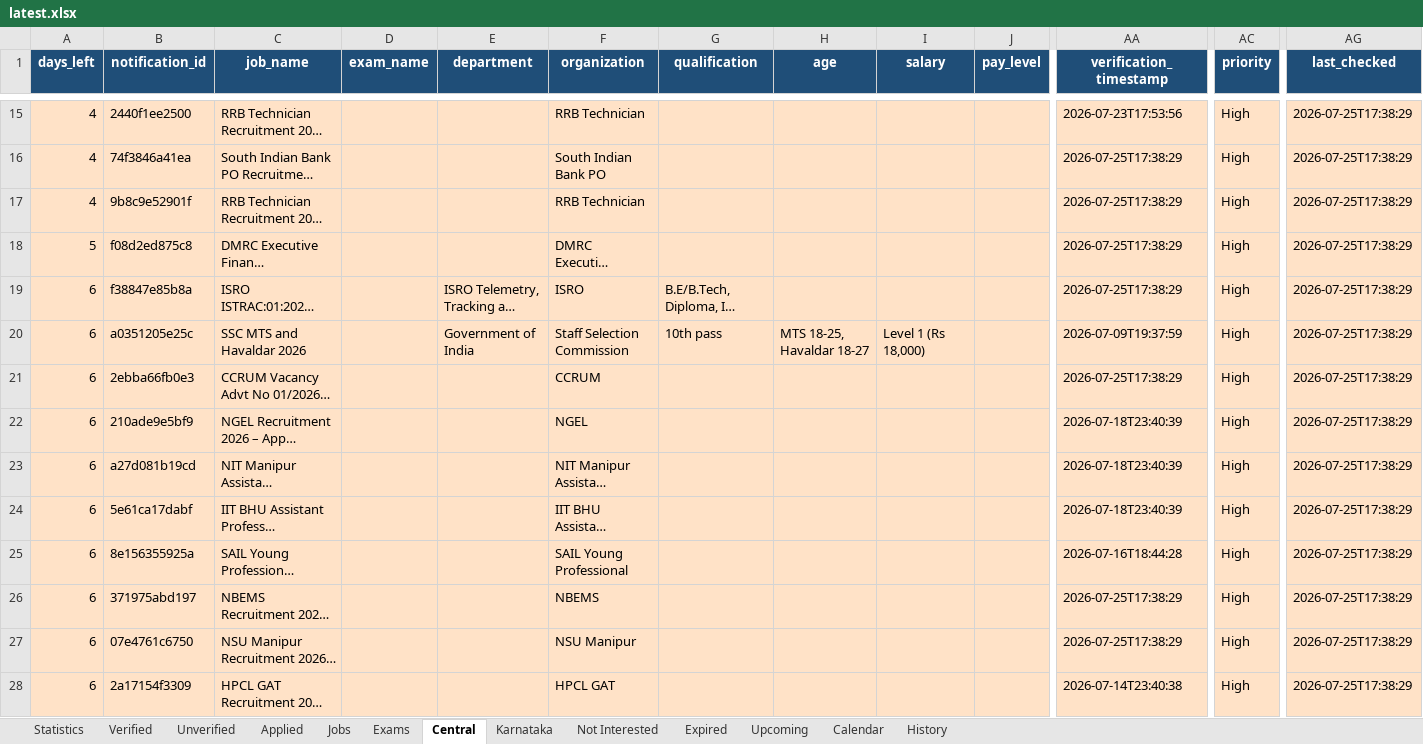
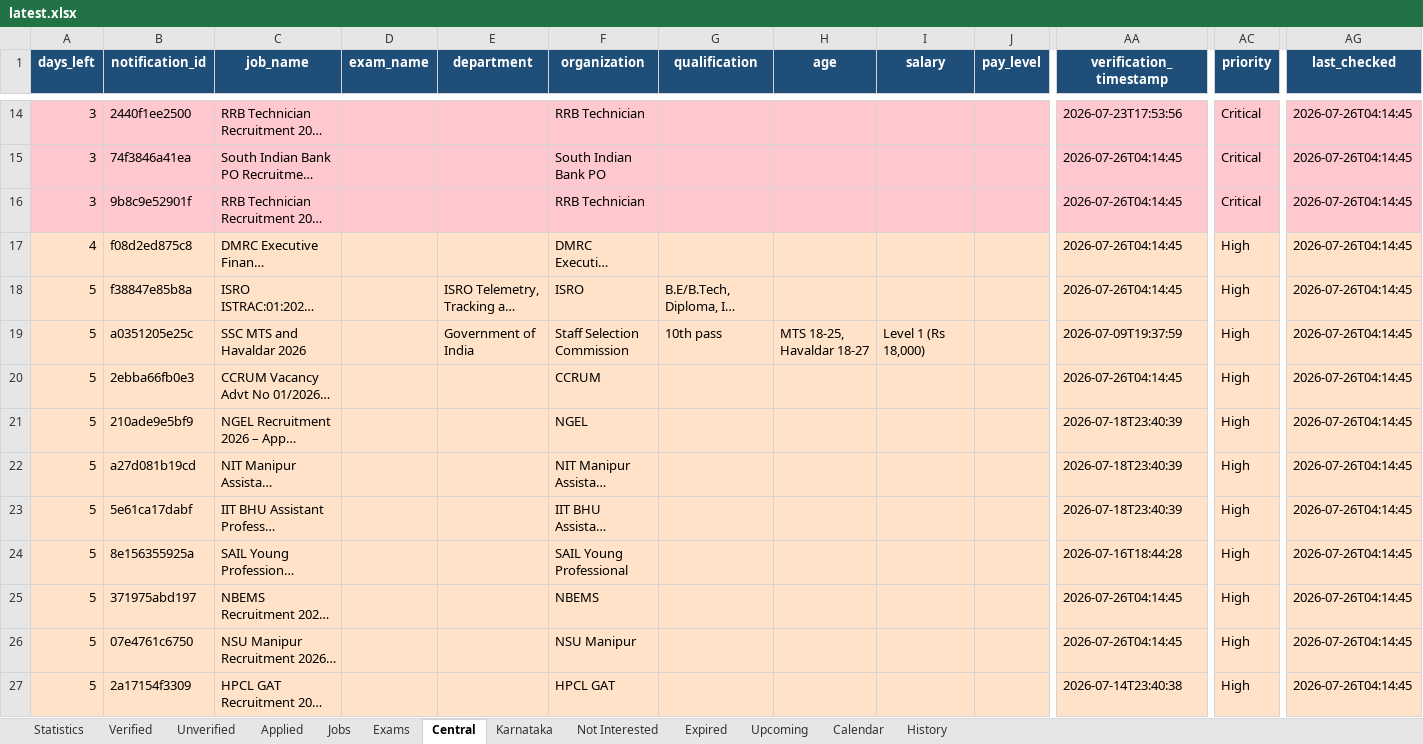
Before and after one commit to DarkWeb2024/govt-jobs-tracker, an Excel workbook: docs/data/latest.xlsx, sheet Central, drawn as a sheet; only a part is shown, gaps mark what is left out; long unchanged cells end in …; values as stored, in another font and other column widths than the file's, no borders; addresses are those after the commit; the diff covers the shown part only; the diff names each change by its address in the sheet, - before the commit and + after, or states it on an @@ line.

```diff
--- a/docs/data/latest.xlsx (sheet Central)
+++ b/docs/data/latest.xlsx (sheet Central)
-A14:A16 (days_left): 4
+A14:A16 (days_left): 3
-A14:AG16 fill: #FFE2C7
+A14:AG16 fill: #FFC7CE
-AC14:AC16 (priority): High
+AC14:AC16 (priority): Critical
-AG14:AG27 (last_checked): 2026-07-25T17:38:29
+AG14:AG27 (last_checked): 2026-07-26T04:14:45
-AA15:AA18 (verification_timestamp): 2026-07-25T17:38:29
+AA15:AA18 (verification_timestamp): 2026-07-26T04:14:45
-A17 (days_left): 5
+A17 (days_left): 4
-A18:A27 (days_left): 6
+A18:A27 (days_left): 5
-AA20 (verification_timestamp): 2026-07-25T17:38:29
+AA20 (verification_timestamp): 2026-07-26T04:14:45
-AA25:AA26 (verification_timestamp): 2026-07-25T17:38:29
+AA25:AA26 (verification_timestamp): 2026-07-26T04:14:45
```
Also changed, not shown: 1 added row, 1 removed row, 786 edited cells and cell formats elsewhere in this sheet, sheet Jobs, sheet Unverified, sheet Expired, sheet Upcoming, sheet Calendar, sheet Verified, 5 more sheets, 5 other files.
